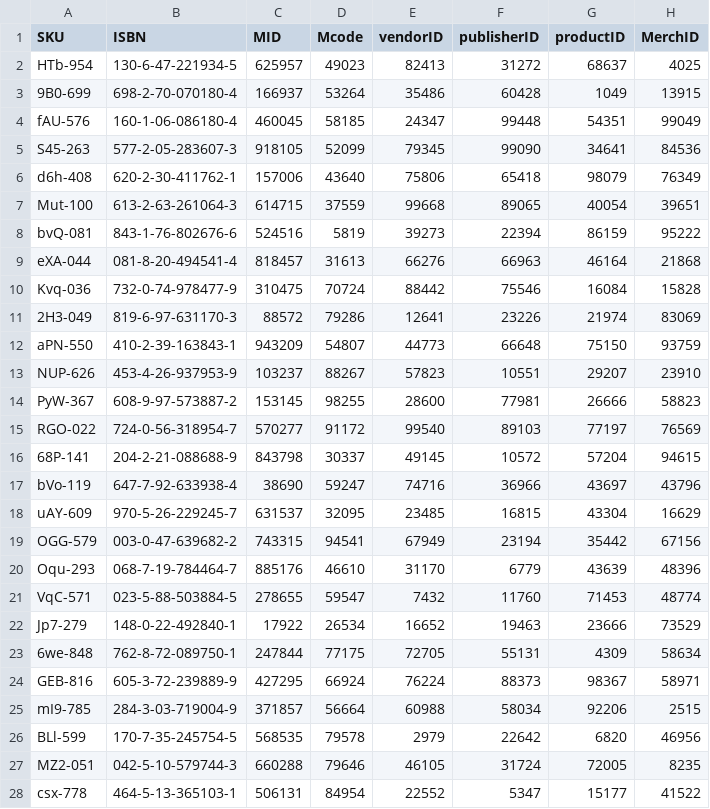
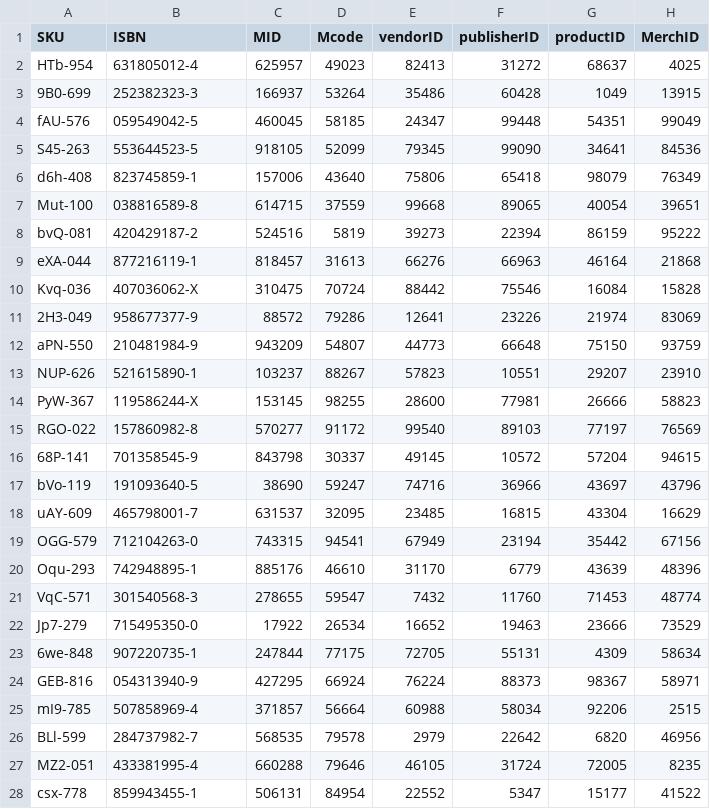
Before and after one commit to Kitgo9/CSV-BBBooks, a CSV file: Inventory.csv, drawn as a sheet; only a part is shown; the diff covers the shown part only.

Commit message:
Add files via upload

```diff
--- a/Inventory.csv
+++ b/Inventory.csv
@@ -1,28 +1,28 @@
 SKU,ISBN,MID,Mcode,vendorID,publisherID,productID,MerchID
-HTb-954,130-6-47-221934-5,625957,49023,82413,31272,68637,4025
-9B0-699,698-2-70-070180-4,166937,53264,35486,60428,1049,13915
-fAU-576,160-1-06-086180-4,460045,58185,24347,99448,54351,99049
-S45-263,577-2-05-283607-3,918105,52099,79345,99090,34641,84536
-d6h-408,620-2-30-411762-1,157006,43640,75806,65418,98079,76349
-Mut-100,613-2-63-261064-3,614715,37559,99668,89065,40054,39651
-bvQ-081,843-1-76-802676-6,524516,5819,39273,22394,86159,95222
-eXA-044,081-8-20-494541-4,818457,31613,66276,66963,46164,21868
-Kvq-036,732-0-74-978477-9,310475,70724,88442,75546,16084,15828
-2H3-049,819-6-97-631170-3,88572,79286,12641,23226,21974,83069
-aPN-550,410-2-39-163843-1,943209,54807,44773,66648,75150,93759
-NUP-626,453-4-26-937953-9,103237,88267,57823,10551,29207,23910
-PyW-367,608-9-97-573887-2,153145,98255,28600,77981,26666,58823
-RGO-022,724-0-56-318954-7,570277,91172,99540,89103,77197,76569
-68P-141,204-2-21-088688-9,843798,30337,49145,10572,57204,94615
-bVo-119,647-7-92-633938-4,38690,59247,74716,36966,43697,43796
-uAY-609,970-5-26-229245-7,631537,32095,23485,16815,43304,16629
-OGG-579,003-0-47-639682-2,743315,94541,67949,23194,35442,67156
-Oqu-293,068-7-19-784464-7,885176,46610,31170,6779,43639,48396
-VqC-571,023-5-88-503884-5,278655,59547,7432,11760,71453,48774
-Jp7-279,148-0-22-492840-1,17922,26534,16652,19463,23666,73529
-6we-848,762-8-72-089750-1,247844,77175,72705,55131,4309,58634
-GEB-816,605-3-72-239889-9,427295,66924,76224,88373,98367,58971
-mI9-785,284-3-03-719004-9,371857,56664,60988,58034,92206,2515
-BLl-599,170-7-35-245754-5,568535,79578,2979,22642,6820,46956
-MZ2-051,042-5-10-579744-3,660288,79646,46105,31724,72005,8235
-csx-778,464-5-13-365103-1,506131,84954,22552,5347,15177,41522
+HTb-954,631805012-4,625957,49023,82413,31272,68637,4025
+9B0-699,252382323-3,166937,53264,35486,60428,1049,13915
+fAU-576,059549042-5,460045,58185,24347,99448,54351,99049
+S45-263,553644523-5,918105,52099,79345,99090,34641,84536
+d6h-408,823745859-1,157006,43640,75806,65418,98079,76349
+Mut-100,038816589-8,614715,37559,99668,89065,40054,39651
+bvQ-081,420429187-2,524516,5819,39273,22394,86159,95222
+eXA-044,877216119-1,818457,31613,66276,66963,46164,21868
+Kvq-036,407036062-X,310475,70724,88442,75546,16084,15828
+2H3-049,958677377-9,88572,79286,12641,23226,21974,83069
+aPN-550,210481984-9,943209,54807,44773,66648,75150,93759
+NUP-626,521615890-1,103237,88267,57823,10551,29207,23910
+PyW-367,119586244-X,153145,98255,28600,77981,26666,58823
+RGO-022,157860982-8,570277,91172,99540,89103,77197,76569
+68P-141,701358545-9,843798,30337,49145,10572,57204,94615
+bVo-119,191093640-5,38690,59247,74716,36966,43697,43796
+uAY-609,465798001-7,631537,32095,23485,16815,43304,16629
+OGG-579,712104263-0,743315,94541,67949,23194,35442,67156
+Oqu-293,742948895-1,885176,46610,31170,6779,43639,48396
+VqC-571,301540568-3,278655,59547,7432,11760,71453,48774
+Jp7-279,715495350-0,17922,26534,16652,19463,23666,73529
+6we-848,907220735-1,247844,77175,72705,55131,4309,58634
+GEB-816,054313940-9,427295,66924,76224,88373,98367,58971
+mI9-785,507858969-4,371857,56664,60988,58034,92206,2515
+BLl-599,284737982-7,568535,79578,2979,22642,6820,46956
+MZ2-051,433381995-4,660288,79646,46105,31724,72005,8235
+csx-778,859943455-1,506131,84954,22552,5347,15177,41522
```
Also changed, not shown: 23 edited cells elsewhere in this file.
